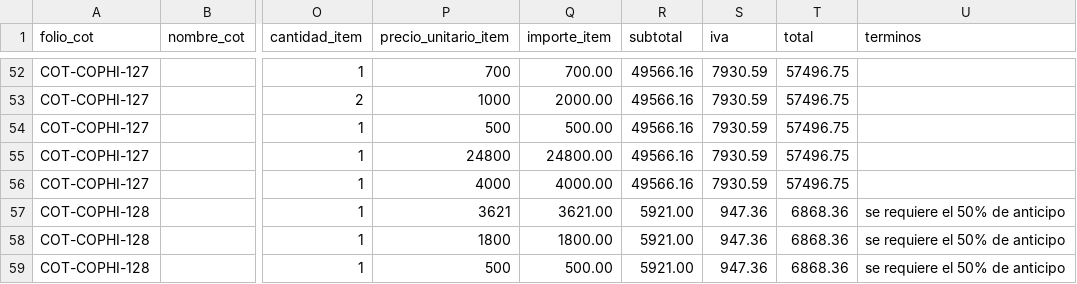
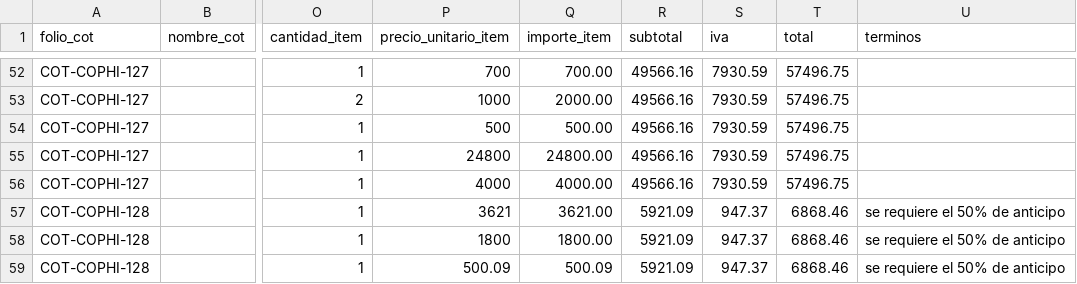
Before and after one commit to iyari02medina/Plantillas, a CSV file: Cotizacion/cotizaciones.csv, drawn as a sheet; only a part is shown, gaps mark what is left out; the diff names each change by its address in the sheet, - before the commit and + after, or states it on an @@ line.

```diff
--- a/Cotizacion/cotizaciones.csv
+++ b/Cotizacion/cotizaciones.csv
-R57:R59 (subtotal): 5921.00
+R57:R59 (subtotal): 5921.09
-S57:S59 (iva): 947.36
+S57:S59 (iva): 947.37
-T57:T59 (total): 6868.36
+T57:T59 (total): 6868.46
-P59 (precio_unitario_item): 500
+P59 (precio_unitario_item): 500.09
-Q59 (importe_item): 500.00
+Q59 (importe_item): 500.09
```
Also changed, not shown: inventario/empresas.csv, tarificador/datos_tarificador.csv, 1 other file.
